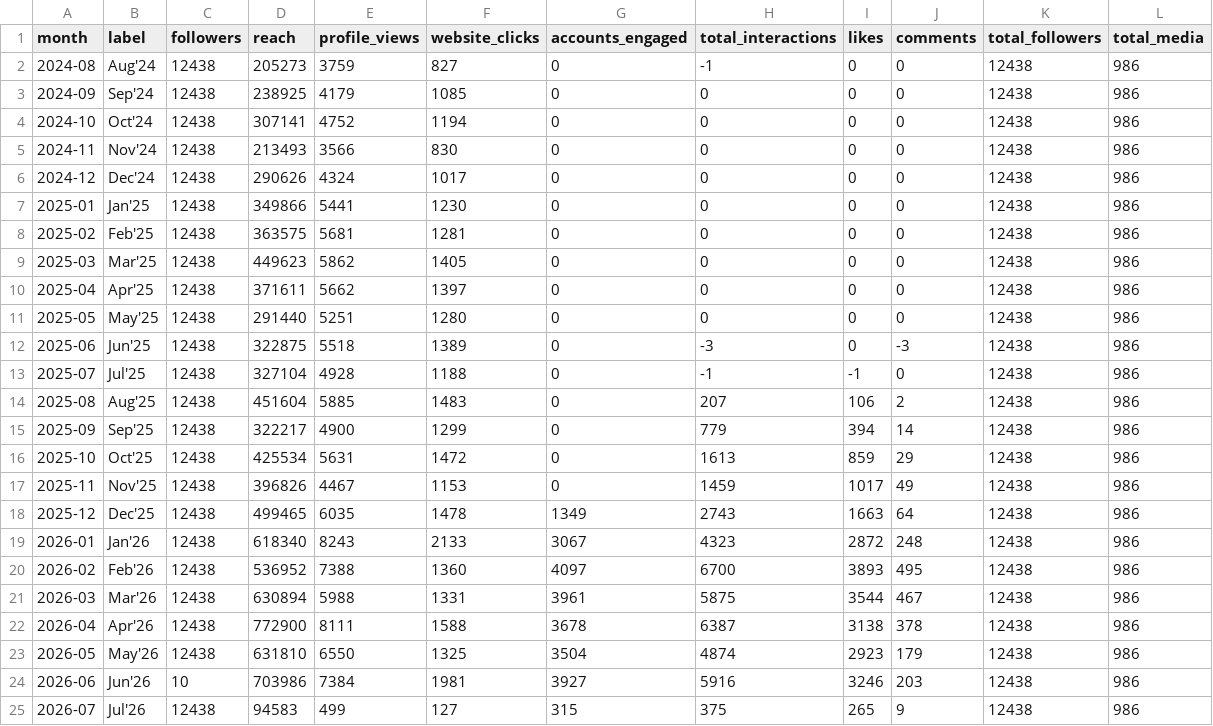
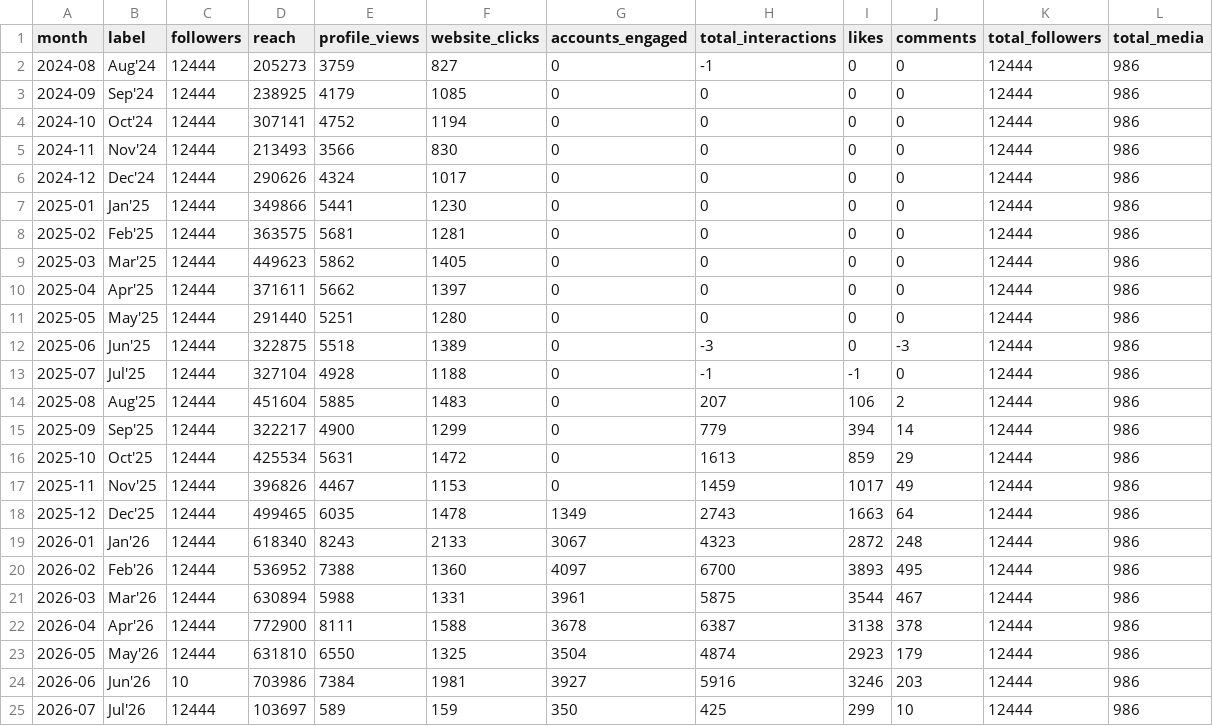
Before and after one commit to Setiavipul-78/cars24-brand-dashboard, a CSV file: data/instagram_cars24_au.csv, drawn as a sheet.

```diff
--- a/data/instagram_cars24_au.csv
+++ b/data/instagram_cars24_au.csv
@@ -1,25 +1,25 @@
 month,label,followers,reach,profile_views,website_clicks,accounts_engaged,total_interactions,likes,comments,total_followers,total_media
-2024-08,Aug'24,12438,205273,3759,827,0,-1,0,0,12438,986
-2024-09,Sep'24,12438,238925,4179,1085,0,0,0,0,12438,986
-2024-10,Oct'24,12438,307141,4752,1194,0,0,0,0,12438,986
-2024-11,Nov'24,12438,213493,3566,830,0,0,0,0,12438,986
-2024-12,Dec'24,12438,290626,4324,1017,0,0,0,0,12438,986
-2025-01,Jan'25,12438,349866,5441,1230,0,0,0,0,12438,986
-2025-02,Feb'25,12438,363575,5681,1281,0,0,0,0,12438,986
-2025-03,Mar'25,12438,449623,5862,1405,0,0,0,0,12438,986
-2025-04,Apr'25,12438,371611,5662,1397,0,0,0,0,12438,986
-2025-05,May'25,12438,291440,5251,1280,0,0,0,0,12438,986
-2025-06,Jun'25,12438,322875,5518,1389,0,-3,0,-3,12438,986
-2025-07,Jul'25,12438,327104,4928,1188,0,-1,-1,0,12438,986
-2025-08,Aug'25,12438,451604,5885,1483,0,207,106,2,12438,986
-2025-09,Sep'25,12438,322217,4900,1299,0,779,394,14,12438,986
-2025-10,Oct'25,12438,425534,5631,1472,0,1613,859,29,12438,986
-2025-11,Nov'25,12438,396826,4467,1153,0,1459,1017,49,12438,986
-2025-12,Dec'25,12438,499465,6035,1478,1349,2743,1663,64,12438,986
-2026-01,Jan'26,12438,618340,8243,2133,3067,4323,2872,248,12438,986
-2026-02,Feb'26,12438,536952,7388,1360,4097,6700,3893,495,12438,986
-2026-03,Mar'26,12438,630894,5988,1331,3961,5875,3544,467,12438,986
-2026-04,Apr'26,12438,772900,8111,1588,3678,6387,3138,378,12438,986
-2026-05,May'26,12438,631810,6550,1325,3504,4874,2923,179,12438,986
-2026-06,Jun'26,10,703986,7384,1981,3927,5916,3246,203,12438,986
-2026-07,Jul'26,12438,94583,499,127,315,375,265,9,12438,986
+2024-08,Aug'24,12444,205273,3759,827,0,-1,0,0,12444,986
+2024-09,Sep'24,12444,238925,4179,1085,0,0,0,0,12444,986
+2024-10,Oct'24,12444,307141,4752,1194,0,0,0,0,12444,986
+2024-11,Nov'24,12444,213493,3566,830,0,0,0,0,12444,986
+2024-12,Dec'24,12444,290626,4324,1017,0,0,0,0,12444,986
+2025-01,Jan'25,12444,349866,5441,1230,0,0,0,0,12444,986
+2025-02,Feb'25,12444,363575,5681,1281,0,0,0,0,12444,986
+2025-03,Mar'25,12444,449623,5862,1405,0,0,0,0,12444,986
+2025-04,Apr'25,12444,371611,5662,1397,0,0,0,0,12444,986
+2025-05,May'25,12444,291440,5251,1280,0,0,0,0,12444,986
+2025-06,Jun'25,12444,322875,5518,1389,0,-3,0,-3,12444,986
+2025-07,Jul'25,12444,327104,4928,1188,0,-1,-1,0,12444,986
+2025-08,Aug'25,12444,451604,5885,1483,0,207,106,2,12444,986
+2025-09,Sep'25,12444,322217,4900,1299,0,779,394,14,12444,986
+2025-10,Oct'25,12444,425534,5631,1472,0,1613,859,29,12444,986
+2025-11,Nov'25,12444,396826,4467,1153,0,1459,1017,49,12444,986
+2025-12,Dec'25,12444,499465,6035,1478,1349,2743,1663,64,12444,986
+2026-01,Jan'26,12444,618340,8243,2133,3067,4323,2872,248,12444,986
+2026-02,Feb'26,12444,536952,7388,1360,4097,6700,3893,495,12444,986
+2026-03,Mar'26,12444,630894,5988,1331,3961,5875,3544,467,12444,986
+2026-04,Apr'26,12444,772900,8111,1588,3678,6387,3138,378,12444,986
+2026-05,May'26,12444,631810,6550,1325,3504,4874,2923,179,12444,986
+2026-06,Jun'26,10,703986,7384,1981,3927,5916,3246,203,12444,986
+2026-07,Jul'26,12444,103697,589,159,350,425,299,10,12444,986
```
Also changed, not shown: data/instagram_cars24_au_posts.csv, data/instagram_cars24_india.csv, 9 other files.
